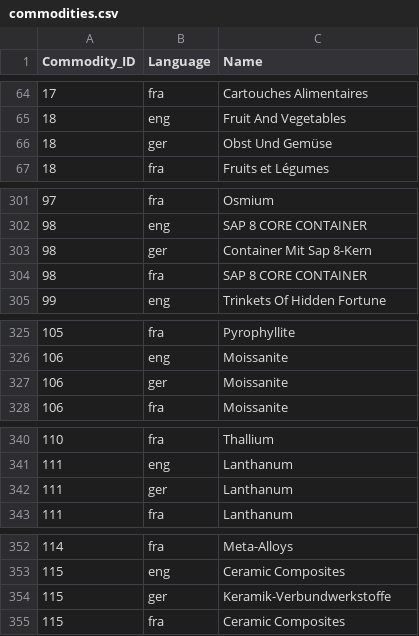
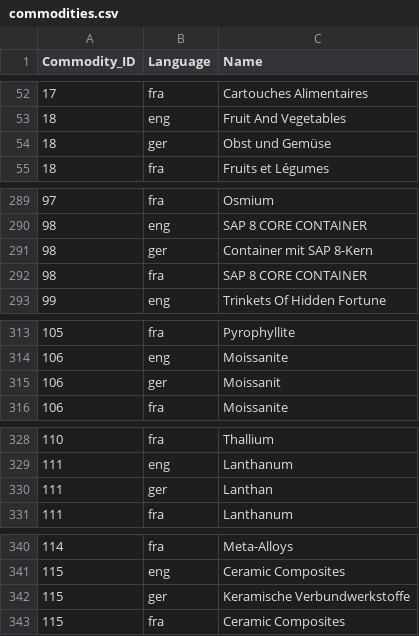
Before and after one commit to Duke-Jones/ED-IBE, a CSV file: ED-IBE/Data/commodities.csv, drawn as a sheet; only a part is shown, gaps mark what is left out; the diff covers the shown part only.

```diff
--- a/ED-IBE/Data/commodities.csv
+++ b/ED-IBE/Data/commodities.csv
@@ -65,3 +53,3 @@ Commodity_ID;Language;Name
 18;eng;Fruit And Vegetables
-18;ger;Obst Und Gemüse
+18;ger;Obst und Gemüse
 18;fra;Fruits et Légumes
@@ -302,3 +290,3 @@ Commodity_ID;Language;Name
 98;eng;SAP 8 CORE CONTAINER
-98;ger;Container Mit Sap 8-Kern
+98;ger;Container mit SAP 8-Kern
 98;fra;SAP 8 CORE CONTAINER
@@ -326,3 +314,3 @@ Commodity_ID;Language;Name
 106;eng;Moissanite
-106;ger;Moissanite
+106;ger;Moissanit
 106;fra;Moissanite
@@ -341,3 +329,3 @@ Commodity_ID;Language;Name
 111;eng;Lanthanum
-111;ger;Lanthanum
+111;ger;Lanthan
 111;fra;Lanthanum
@@ -353,3 +341,3 @@ Commodity_ID;Language;Name
 115;eng;Ceramic Composites
-115;ger;Keramik-Verbundwerkstoffe
+115;ger;Keramische Verbundwerkstoffe
 115;fra;Ceramic Composites
```
Also changed, not shown: 12 removed rows and 9 edited cells elsewhere in this file, RNDatabase/SQL-Model/table_inserts/DNMap_Commodity.csv, 14 other files.
